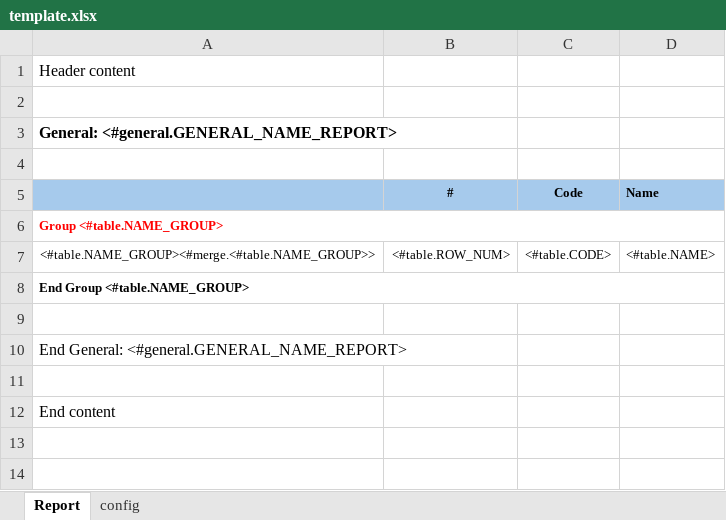
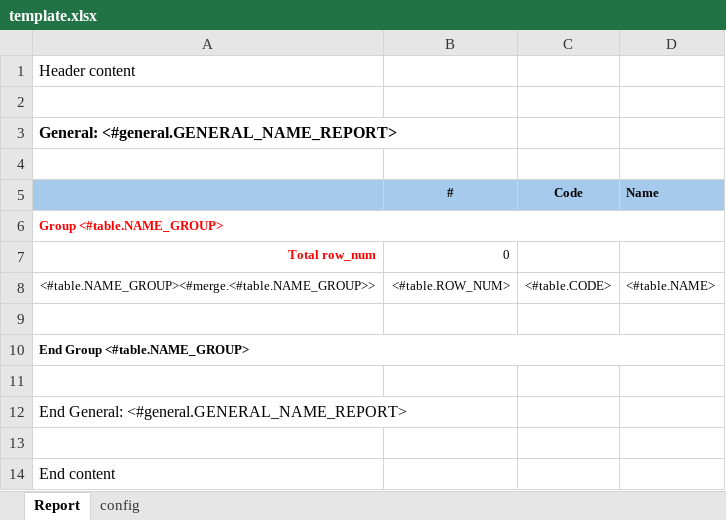
Before and after one commit to FPT-NMTung/poi-excel, an Excel workbook: template.xlsx, sheet Report, drawn as a sheet; values as stored, in another font and other column widths than the file's, no borders; the diff names each change by its address in the sheet, - before the commit and + after, or states it on an @@ line.

```diff
--- a/template.xlsx (sheet Report)
+++ b/template.xlsx (sheet Report)
+row 7: Total row_num | 0
+row 9: (empty)
```
Also changed, not shown: sheet config, result.xlsx, 4 other files.
